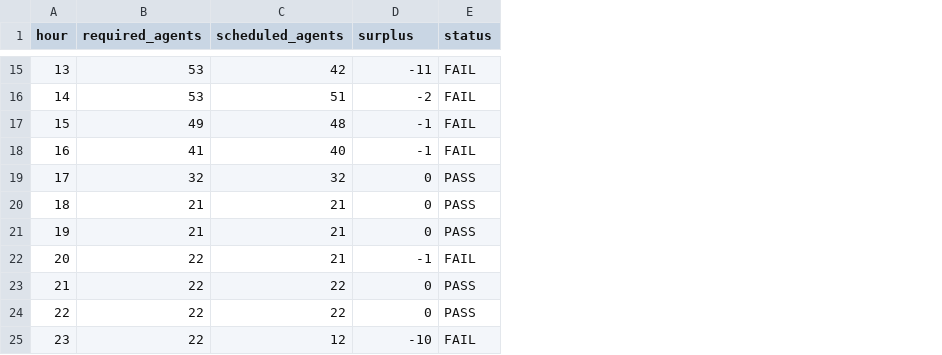
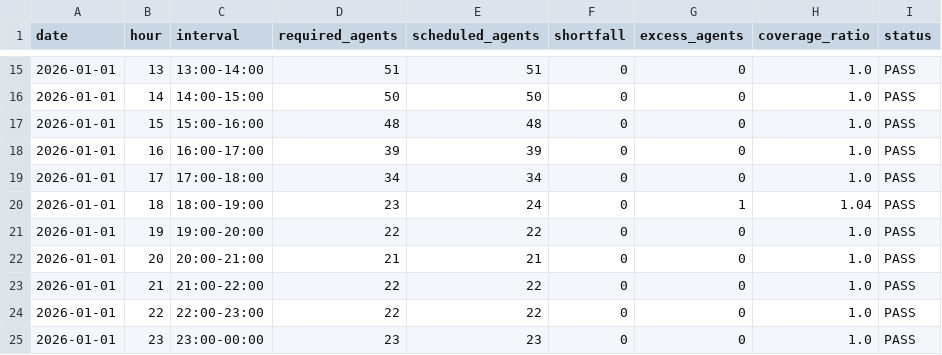
Before and after one commit to tejaswi2310/quantum-workforce-optimization, a CSV file: results/shift_schedule.csv, drawn as a sheet; only a part is shown, gaps mark what is left out; addresses are those after the commit; the diff covers the shown part only; the diff names each change by its address in the sheet, - before the commit and + after, or states it on an @@ line.

```diff
--- a/results/shift_schedule.csv
+++ b/results/shift_schedule.csv
+column A (date), rows 15-25: all 2026-01-01
+column C (interval), rows 15-25: 13:00-14:00 | 14:00-15:00 | 15:00-16:00 | 16:00-17:00 | 17:00-18:00 | 18:00-19:00 | 19:00-20:00 | 20:00-21:00 | 21:00-22:00 | 22:00-23:00 | 23:00-00:00
+column G (excess_agents), rows 15-25: 0 | 0 | 0 | 0 | 0 | 1 | 0 | 0 | 0 | 0 | 0
+column H (coverage_ratio), rows 15-25: 1.0 | 1.0 | 1.0 | 1.0 | 1.0 | 1.04 | 1.0 | 1.0 | 1.0 | 1.0 | 1.0
-F1: surplus
+F1: shortfall
-D15 (required_agents): 53
+D15 (required_agents): 51
-E15 (scheduled_agents): 42
+E15 (scheduled_agents): 51
-F15 (shortfall): -11
+F15 (shortfall): 0
-I15:I18 (status): FAIL
+I15:I18 (status): PASS
-D16 (required_agents): 53
+D16 (required_agents): 50
-E16 (scheduled_agents): 51
+E16 (scheduled_agents): 50
-F16 (shortfall): -2
+F16 (shortfall): 0
-D17 (required_agents): 49
+D17 (required_agents): 48
-F17:F18 (shortfall): -1
+F17:F18 (shortfall): 0
-D18 (required_agents): 41
+D18 (required_agents): 39
-E18 (scheduled_agents): 40
+E18 (scheduled_agents): 39
-D19 (required_agents): 32
+D19 (required_agents): 34
-E19 (scheduled_agents): 32
+E19 (scheduled_agents): 34
-D20 (required_agents): 21
+D20 (required_agents): 23
-E20 (scheduled_agents): 21
+E20 (scheduled_agents): 24
-D21 (required_agents): 21
+D21 (required_agents): 22
-E21 (scheduled_agents): 21
+E21 (scheduled_agents): 22
-D22 (required_agents): 22
+D22 (required_agents): 21
-F22 (shortfall): -1
+F22 (shortfall): 0
-I22 (status): FAIL
+I22 (status): PASS
-D25 (required_agents): 22
+D25 (required_agents): 23
-E25 (scheduled_agents): 12
+E25 (scheduled_agents): 23
-F25 (shortfall): -10
+F25 (shortfall): 0
-I25 (status): FAIL
+I25 (status): PASS
```
Also changed, not shown: 30 edited cells elsewhere in this file, results/active_shifts.csv, results/agent_shifts_detailed.csv, 13 other files.
